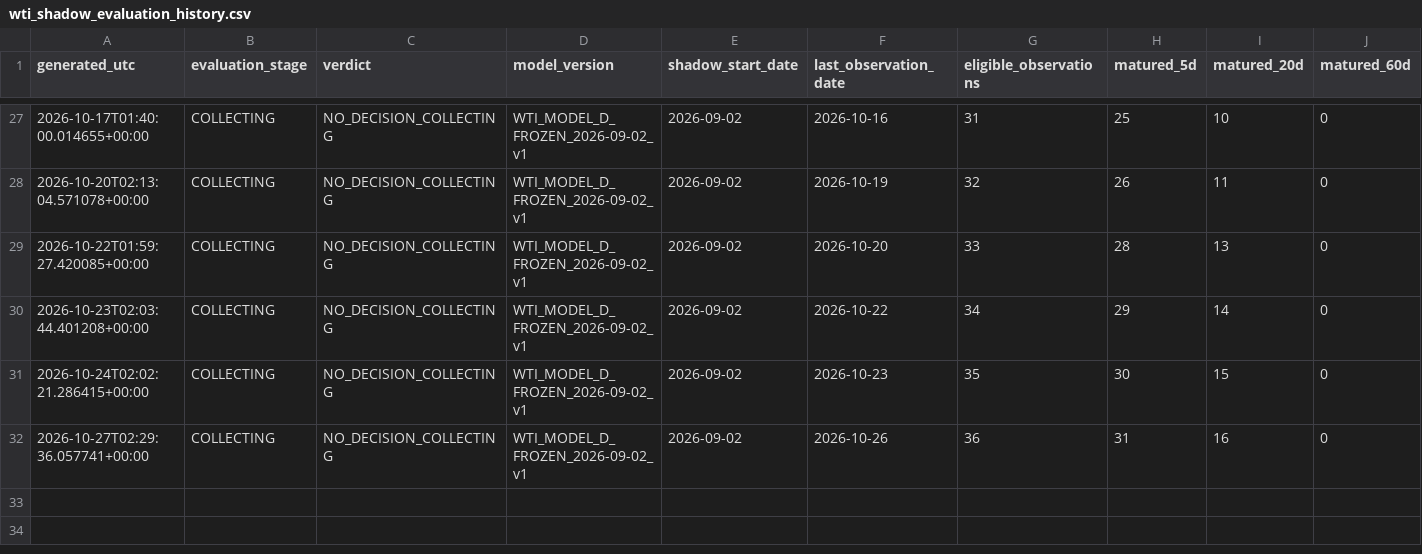
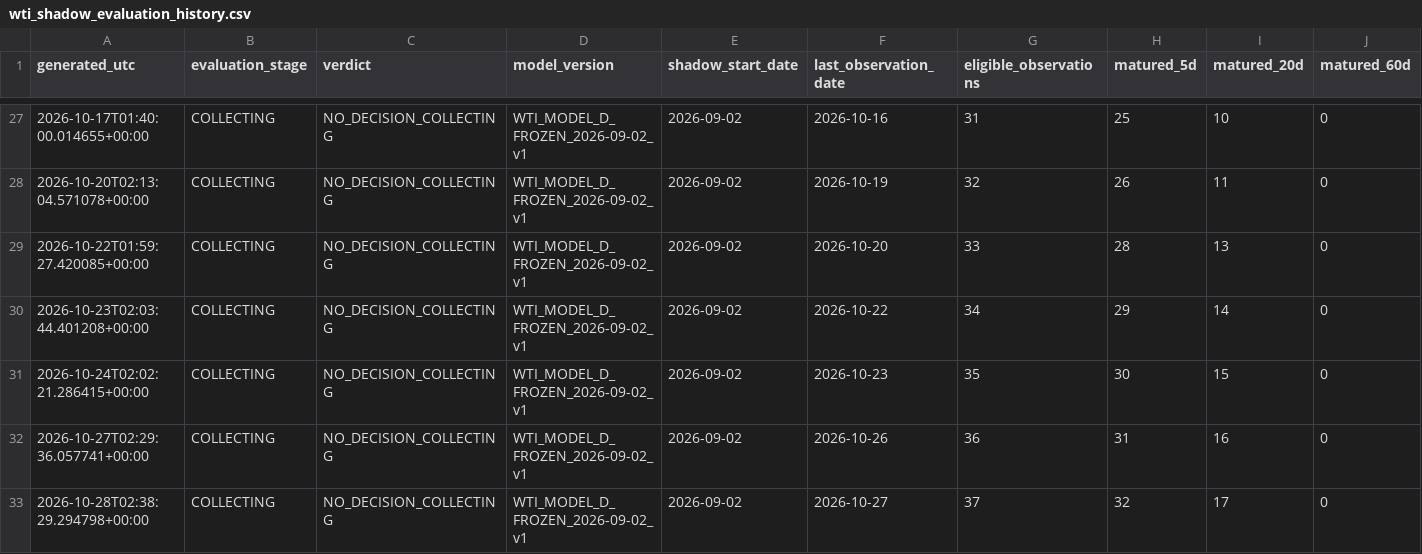
Before and after one commit to bolzp85-gif/regime_backtest, a CSV file: shadow_logs/wti_shadow_evaluation_history.csv, drawn as a sheet; only a part is shown, gaps mark what is left out; rows hold the shown columns only; the diff names each change by its address in the sheet, - before the commit and + after, or states it on an @@ line.

```diff
--- a/shadow_logs/wti_shadow_evaluation_history.csv
+++ b/shadow_logs/wti_shadow_evaluation_history.csv
+row 33: 2026-10-28T02:38:29.294798+00:00 | COLLECTING | NO_DECISION_COLLECTING | WTI_MODEL_D_FROZEN_2026-09-02_v1 | 2026-09-02 | 2026-10-27 | 37 | 32 | 17 | 0
```
Also changed, not shown: shadow_logs/wti_shadow_evaluation_summary.csv, shadow_logs/wti_shadow_gate.csv, 4 other files.
